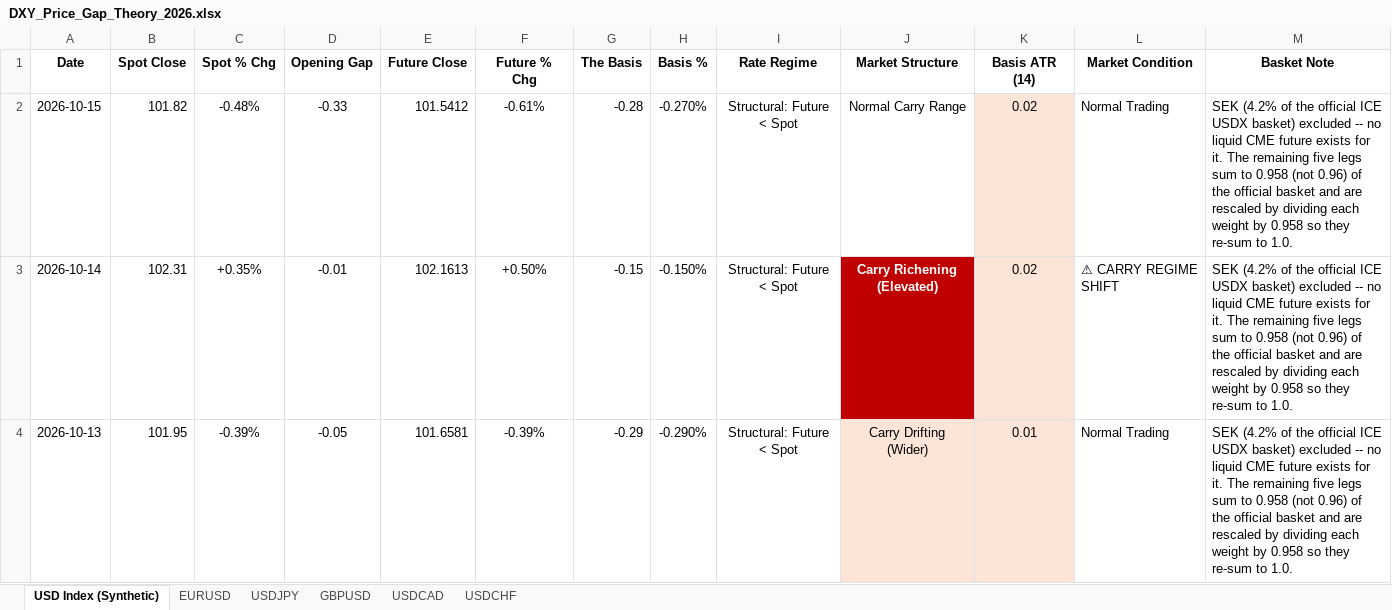
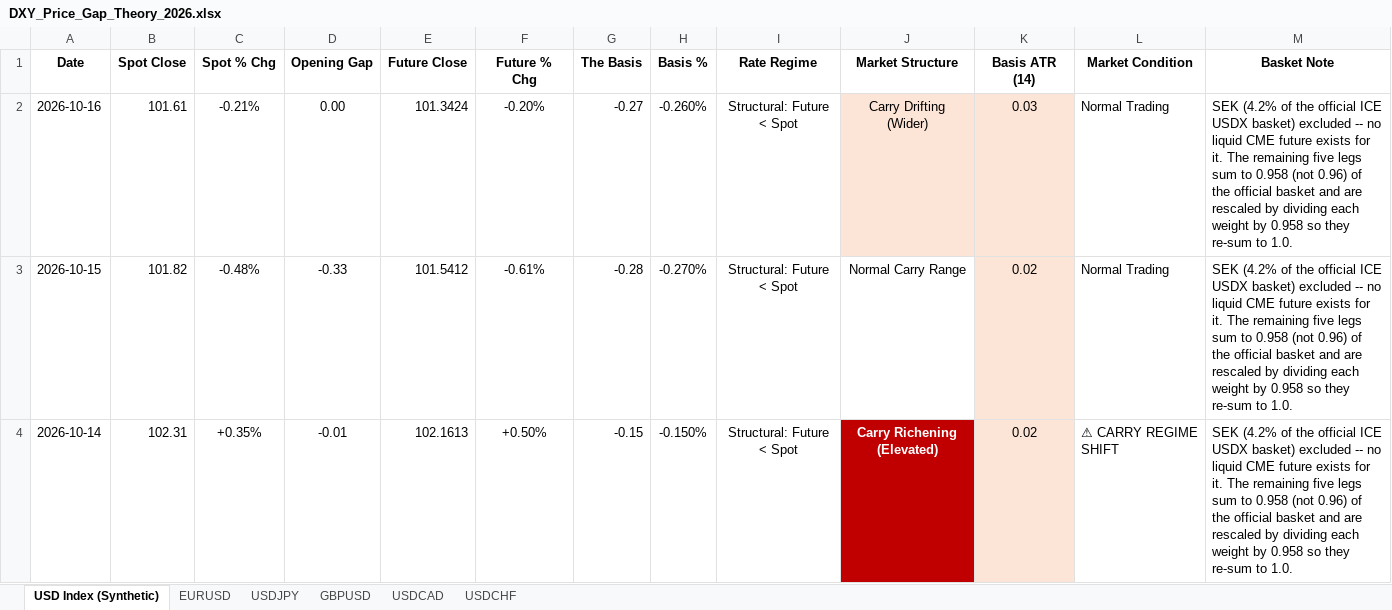
Before and after one commit to Jamesssurfer/DXYSpotvsFuture, an Excel workbook: DXY_Price_Gap_Theory_2026.xlsx, sheet USD Index (Synthetic), drawn as a sheet; only a part is shown; the shorter side is filled out with more unchanged rows; values as stored, in another font and other column widths than the file's, no borders; the diff names each change by its address in the sheet, - before the commit and + after, or states it on an @@ line.

```diff
--- a/DXY_Price_Gap_Theory_2026.xlsx (sheet USD Index (Synthetic))
+++ b/DXY_Price_Gap_Theory_2026.xlsx (sheet USD Index (Synthetic))
+row 2: 2026-10-16 | 101.61 | -0.21% | 0.00 | 101.3424 | -0.20% | -0.27 | -0.260% | Structural: Future < Spot | Carry Drifting (Wider) | 0.03 | Normal Trading | SEK (4.2% of the official ICE USDX basket) excluded -- no liquid CME future exists for it. The remaining five legs sum to 0.958 (not 0.96) of the official basket and are rescaled by dividing each weight by 0.958 so they re-sum to 1.0.
```
Also changed, not shown: sheet USDCAD, sheet GBPUSD, sheet EURUSD, sheet USDCHF, sheet USDJPY.
